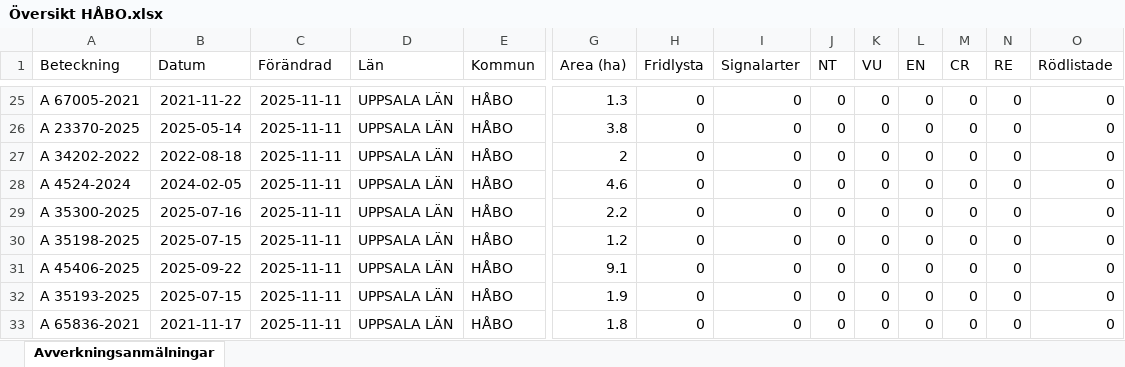
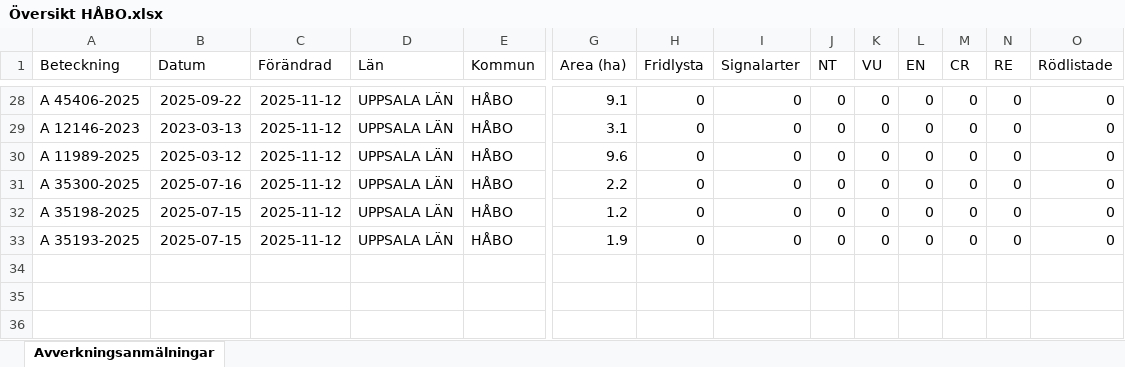
Before and after one commit to klasma/Logging_0305, an Excel workbook: Översikt HÅBO.xlsx, sheet Avverkningsanmälningar, drawn as a sheet; only a part is shown, gaps mark what is left out; values as stored, in another font and other column widths than the file's, no borders; removed rows and columns are numbered as before the commit, all else as after; rows hold the shown columns only; the diff covers the shown part only; the diff names each change by its address in the sheet, - before the commit and + after, or states it on an @@ line.

```diff
--- a/Översikt HÅBO.xlsx (sheet Avverkningsanmälningar)
+++ b/Översikt HÅBO.xlsx (sheet Avverkningsanmälningar)
-A28 (Beteckning): A 67005-2021
+A28 (Beteckning): A 45406-2025
-B28 (Datum): 2021-11-22
+B28 (Datum): 2025-09-22
-C28 (Förändrad): 2025-11-11
+C28 (Förändrad): 2025-11-12
-G28 (Area (ha)): 1.3
+G28 (Area (ha)): 9.1
-row 26: A 23370-2025 | 2025-05-14 | 2025-11-11 | UPPSALA LÄN | HÅBO | 3.8 | 0 | 0 | 0 | 0 | 0 | 0 | 0 | 0
-A29 (Beteckning): A 34202-2022
+A29 (Beteckning): A 12146-2023
-B29 (Datum): 2022-08-18
+B29 (Datum): 2023-03-13
-C29:C32 (Förändrad): 2025-11-11
+C29:C32 (Förändrad): 2025-11-12
-G29 (Area (ha)): 2
+G29 (Area (ha)): 3.1
-A30 (Beteckning): A 4524-2024
+A30 (Beteckning): A 11989-2025
-B30 (Datum): 2024-02-05
+B30 (Datum): 2025-03-12
-G30 (Area (ha)): 4.6
+G30 (Area (ha)): 9.6
-row 31: A 45406-2025 | 2025-09-22 | 2025-11-11 | UPPSALA LÄN | HÅBO | 9.1 | 0 | 0 | 0 | 0 | 0 | 0 | 0 | 0
-C33 (Förändrad): 2025-11-11
+C33 (Förändrad): 2025-11-12
-row 33: A 65836-2021 | 2021-11-17 | 2025-11-11 | UPPSALA LÄN | HÅBO | 1.8 | 0 | 0 | 0 | 0 | 0 | 0 | 0 | 0
```
Also changed, not shown: 7 added rows, 4 removed rows and 33 edited cells elsewhere in this sheet, artfynd/A 16618-2024 artfynd.xlsx, artfynd/A 22010-2025 artfynd.xlsx, 56 other files.
